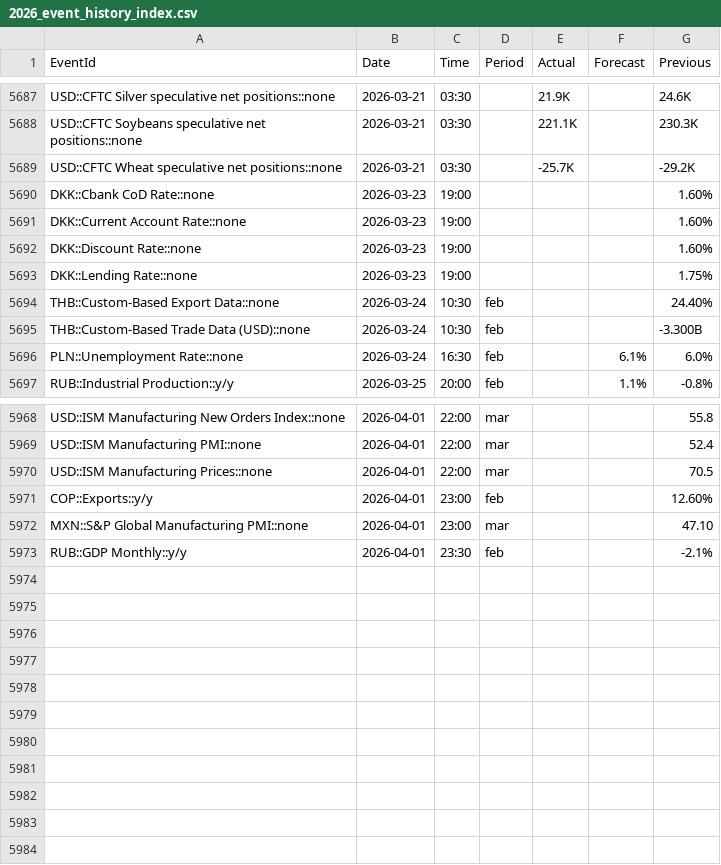
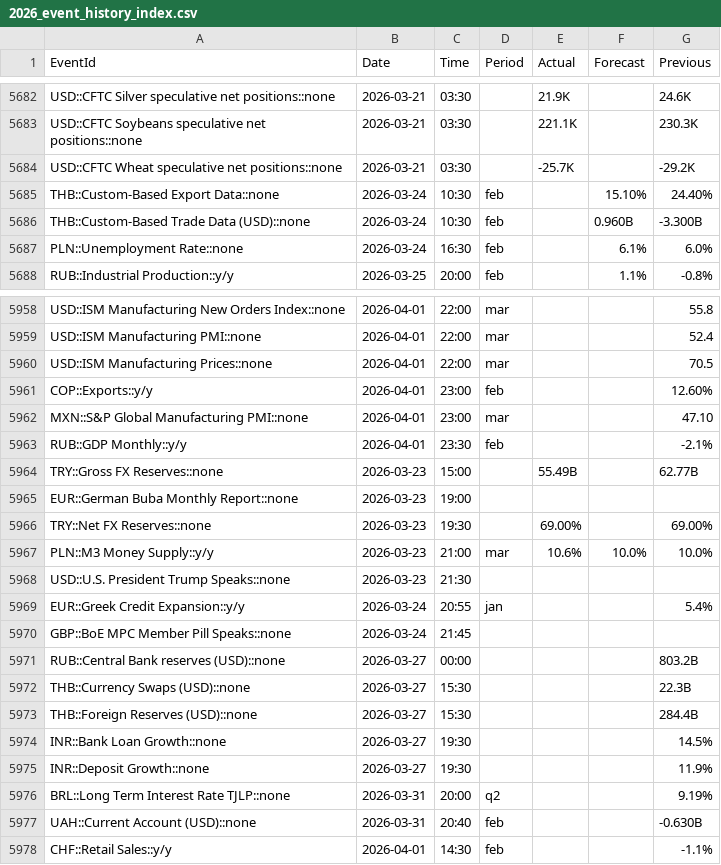
Before and after one commit to yiyousiow000814/XAUUSD-Calendar-Agent, a CSV file: data/event_history_index/2026_event_history_index.csv, drawn as a sheet; only a part is shown, gaps mark what is left out; the diff covers the shown part only.

```diff
--- a/data/event_history_index/2026_event_history_index.csv
+++ b/data/event_history_index/2026_event_history_index.csv
@@ -5689,8 +5684,4 @@ USD::CFTC Soybeans speculative net positions::none,2026-03-21,03:30,,221.1K,,230
 USD::CFTC Wheat speculative net positions::none,2026-03-21,03:30,,-25.7K,,-29.2K
-DKK::Cbank CoD Rate::none,2026-03-23,19:00,,,,1.60%
-DKK::Current Account Rate::none,2026-03-23,19:00,,,,1.60%
-DKK::Discount Rate::none,2026-03-23,19:00,,,,1.60%
-DKK::Lending Rate::none,2026-03-23,19:00,,,,1.75%
-THB::Custom-Based Export Data::none,2026-03-24,10:30,feb,,,24.40%
-THB::Custom-Based Trade Data (USD)::none,2026-03-24,10:30,feb,,,-3.300B
+THB::Custom-Based Export Data::none,2026-03-24,10:30,feb,,15.10%,24.40%
+THB::Custom-Based Trade Data (USD)::none,2026-03-24,10:30,feb,,0.960B,-3.300B
 PLN::Unemployment Rate::none,2026-03-24,16:30,feb,,6.1%,6.0%
@@ -5973 +5963,16 @@ MXN::S&P Global Manufacturing PMI::none,2026-04-01,23:00,mar,,,47.10
 RUB::GDP Monthly::y/y,2026-04-01,23:30,feb,,,-2.1%
+TRY::Gross FX Reserves::none,2026-03-23,15:00,,55.49B,,62.77B
+EUR::German Buba Monthly Report::none,2026-03-23,19:00,,,,
+TRY::Net FX Reserves::none,2026-03-23,19:30,,69.00%,,69.00%
+PLN::M3 Money Supply::y/y,2026-03-23,21:00,mar,10.6%,10.0%,10.0%
+USD::U.S. President Trump Speaks::none,2026-03-23,21:30,,,,
+EUR::Greek Credit Expansion::y/y,2026-03-24,20:55,jan,,,5.4%
+GBP::BoE MPC Member Pill Speaks::none,2026-03-24,21:45,,,,
+RUB::Central Bank reserves (USD)::none,2026-03-27,00:00,,,,803.2B
+THB::Currency Swaps (USD)::none,2026-03-27,15:30,,,,22.3B
+THB::Foreign Reserves (USD)::none,2026-03-27,15:30,,,,284.4B
+INR::Bank Loan Growth::none,2026-03-27,19:30,,,,14.5%
+INR::Deposit Growth::none,2026-03-27,19:30,,,,11.9%
+BRL::Long Term Interest Rate TJLP::none,2026-03-31,20:00,q2,,,9.19%
+UAH::Current Account (USD)::none,2026-03-31,20:40,feb,,,-0.630B
+CHF::Retail Sales::y/y,2026-04-01,14:30,feb,,,-1.1%
```
Also changed, not shown: 6 removed rows and 46 edited cells elsewhere in this file, data/event_history_index/2026_event_history_clean.csv, data/event_history_index/2026_event_history_issues.csv, 7 other files.
